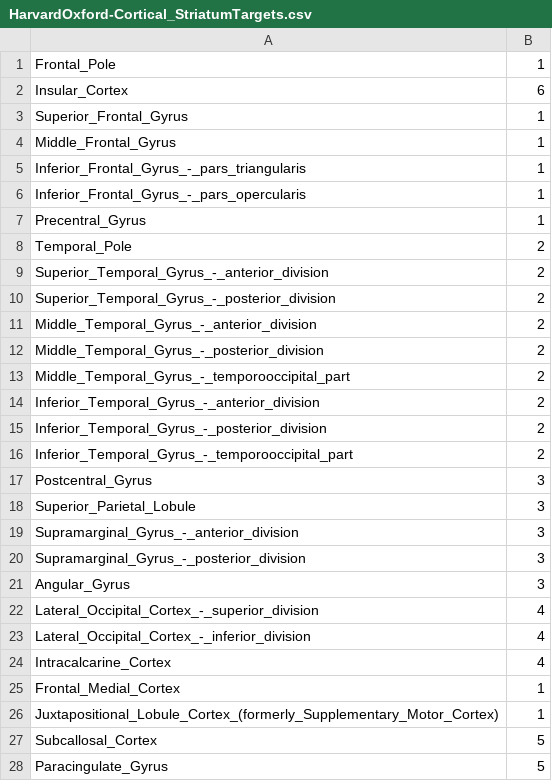
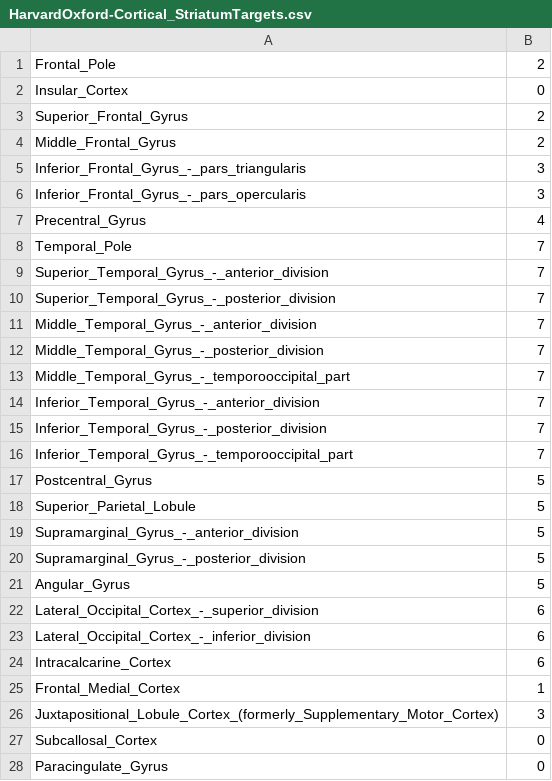
Before and after one commit to akhanf/vasst-dev, a CSV file: pipeline/cfg/labels/HarvardOxford-Cortical_StriatumTargets.csv, drawn as a sheet; only a part is shown; the diff covers the shown part only.

```diff
--- a/pipeline/cfg/labels/HarvardOxford-Cortical_StriatumTargets.csv
+++ b/pipeline/cfg/labels/HarvardOxford-Cortical_StriatumTargets.csv
@@ -1,28 +1,28 @@
-Frontal_Pole,1
-Insular_Cortex,6
-Superior_Frontal_Gyrus,1
-Middle_Frontal_Gyrus,1
-Inferior_Frontal_Gyrus_-_pars_triangularis,1
-Inferior_Frontal_Gyrus_-_pars_opercularis,1
-Precentral_Gyrus,1
-Temporal_Pole,2
-Superior_Temporal_Gyrus_-_anterior_division,2
-Superior_Temporal_Gyrus_-_posterior_division,2
-Middle_Temporal_Gyrus_-_anterior_division,2
-Middle_Temporal_Gyrus_-_posterior_division,2
-Middle_Temporal_Gyrus_-_temporooccipital_part,2
-Inferior_Temporal_Gyrus_-_anterior_division,2
-Inferior_Temporal_Gyrus_-_posterior_division,2
-Inferior_Temporal_Gyrus_-_temporooccipital_part,2
-Postcentral_Gyrus,3
-Superior_Parietal_Lobule,3
-Supramarginal_Gyrus_-_anterior_division,3
-Supramarginal_Gyrus_-_posterior_division,3
-Angular_Gyrus,3
-Lateral_Occipital_Cortex_-_superior_division,4
-Lateral_Occipital_Cortex_-_inferior_division,4
-Intracalcarine_Cortex,4
+Frontal_Pole,2
+Insular_Cortex,0
+Superior_Frontal_Gyrus,2
+Middle_Frontal_Gyrus,2
+Inferior_Frontal_Gyrus_-_pars_triangularis,3
+Inferior_Frontal_Gyrus_-_pars_opercularis,3
+Precentral_Gyrus,4
+Temporal_Pole,7
+Superior_Temporal_Gyrus_-_anterior_division,7
+Superior_Temporal_Gyrus_-_posterior_division,7
+Middle_Temporal_Gyrus_-_anterior_division,7
+Middle_Temporal_Gyrus_-_posterior_division,7
+Middle_Temporal_Gyrus_-_temporooccipital_part,7
+Inferior_Temporal_Gyrus_-_anterior_division,7
+Inferior_Temporal_Gyrus_-_posterior_division,7
+Inferior_Temporal_Gyrus_-_temporooccipital_part,7
+Postcentral_Gyrus,5
+Superior_Parietal_Lobule,5
+Supramarginal_Gyrus_-_anterior_division,5
+Supramarginal_Gyrus_-_posterior_division,5
+Angular_Gyrus,5
+Lateral_Occipital_Cortex_-_superior_division,6
+Lateral_Occipital_Cortex_-_inferior_division,6
+Intracalcarine_Cortex,6
 Frontal_Medial_Cortex,1
-Juxtapositional_Lobule_Cortex_(formerly_Supplementary_Motor_Cortex),1
-Subcallosal_Cortex,5
-Paracingulate_Gyrus,5
+Juxtapositional_Lobule_Cortex_(formerly_Supplementary_Motor_Cortex),3
+Subcallosal_Cortex,0
+Paracingulate_Gyrus,0
```
Also changed, not shown: 1 added row and 19 edited cells elsewhere in this file, 10 other files.
